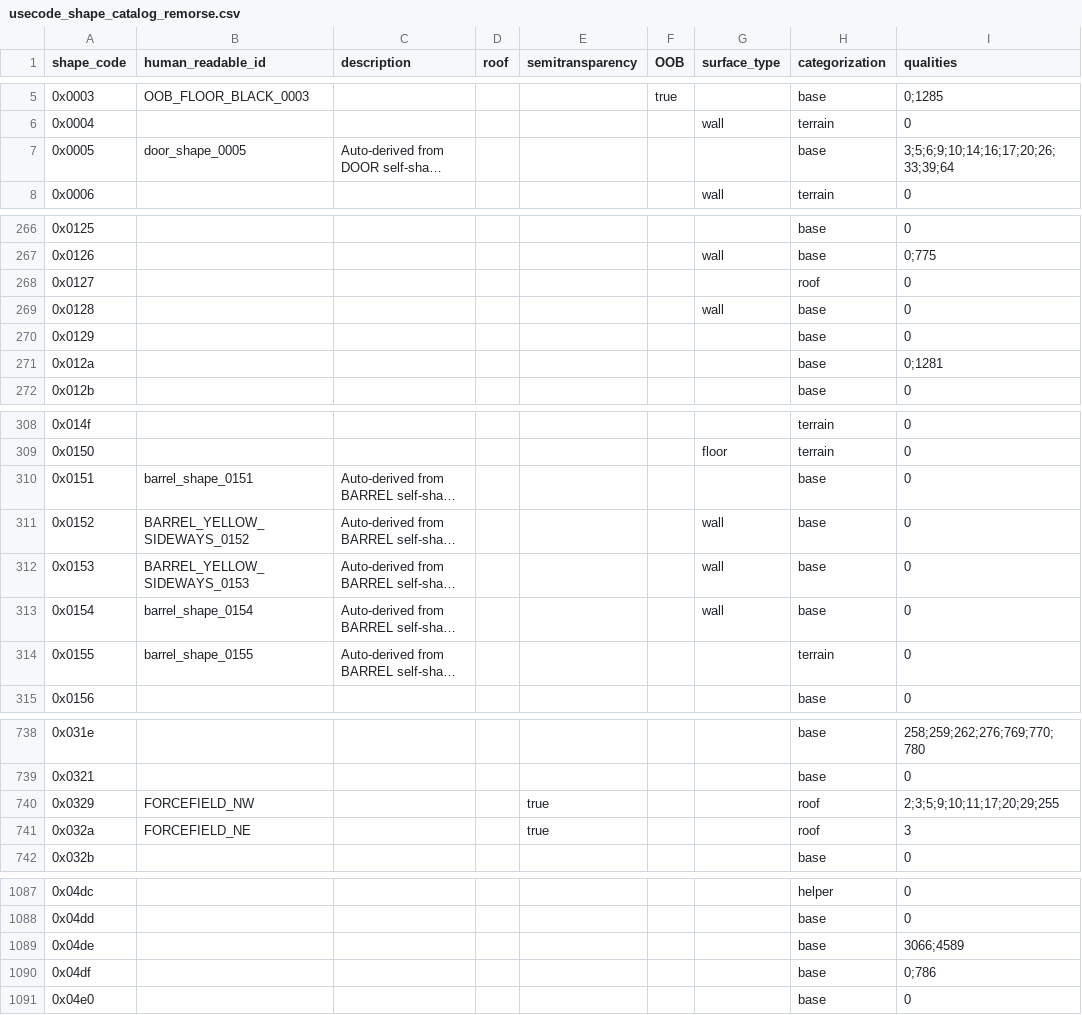
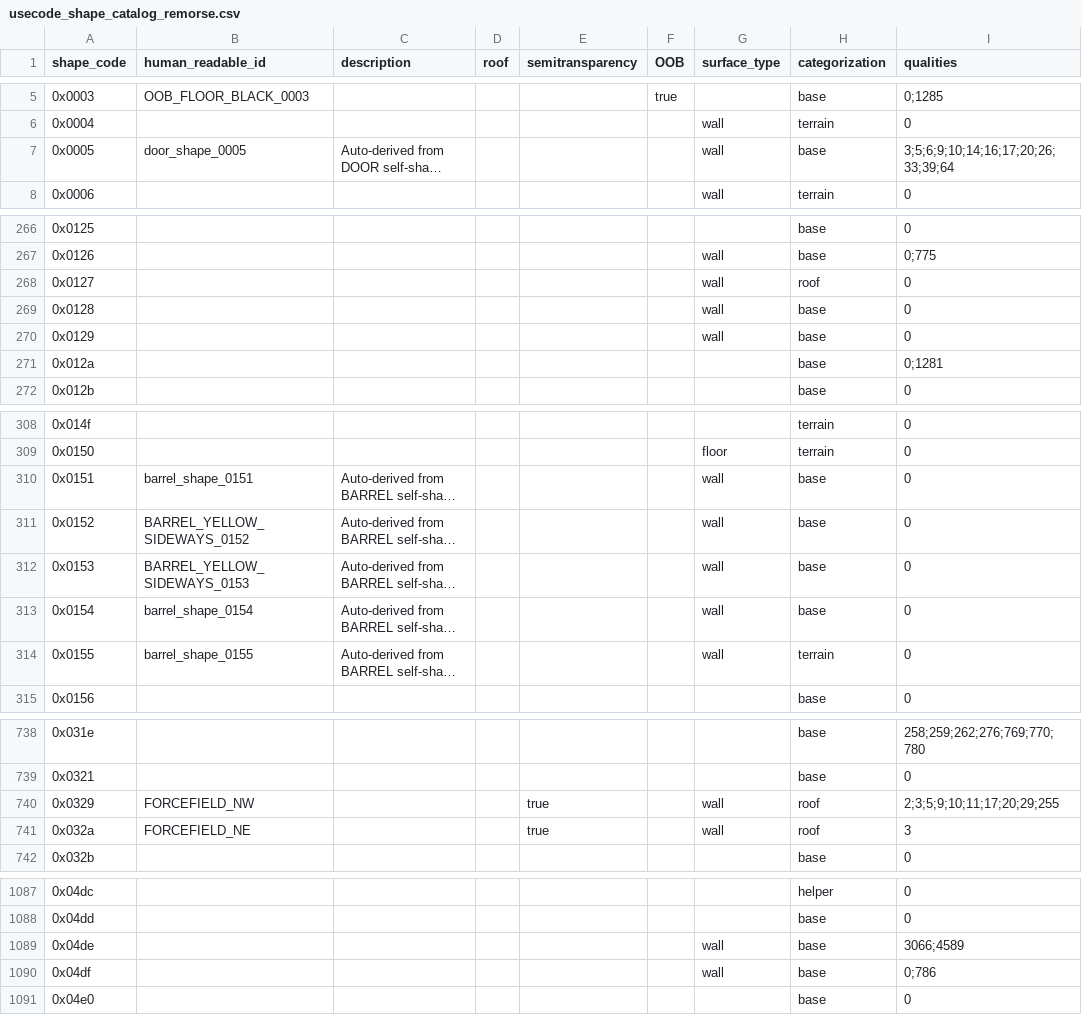
Before and after one commit to MaddoScientisto/Crusader-Map-Viewer, a CSV file: map_renderer/Catalogs/usecode_shape_catalog_remorse.csv, drawn as a sheet; only a part is shown, gaps mark what is left out; long unchanged cells end in …; the diff covers the shown part only; the diff names each change by its address in the sheet, - before the commit and + after, or states it on an @@ line.

```diff
--- a/map_renderer/Catalogs/usecode_shape_catalog_remorse.csv
+++ b/map_renderer/Catalogs/usecode_shape_catalog_remorse.csv
-G7 (surface_type): (empty)
+G7 (surface_type): wall
-G268 (surface_type): (empty)
+G268 (surface_type): wall
-G270 (surface_type): (empty)
+G270 (surface_type): wall
-G310 (surface_type): (empty)
+G310 (surface_type): wall
-G314 (surface_type): (empty)
+G314 (surface_type): wall
-G740:G741 (surface_type): (empty)
+G740:G741 (surface_type): wall
-G1089:G1090 (surface_type): (empty)
+G1089:G1090 (surface_type): wall
```
Also changed, not shown: 19 edited cells elsewhere in this file, 3 other files.
